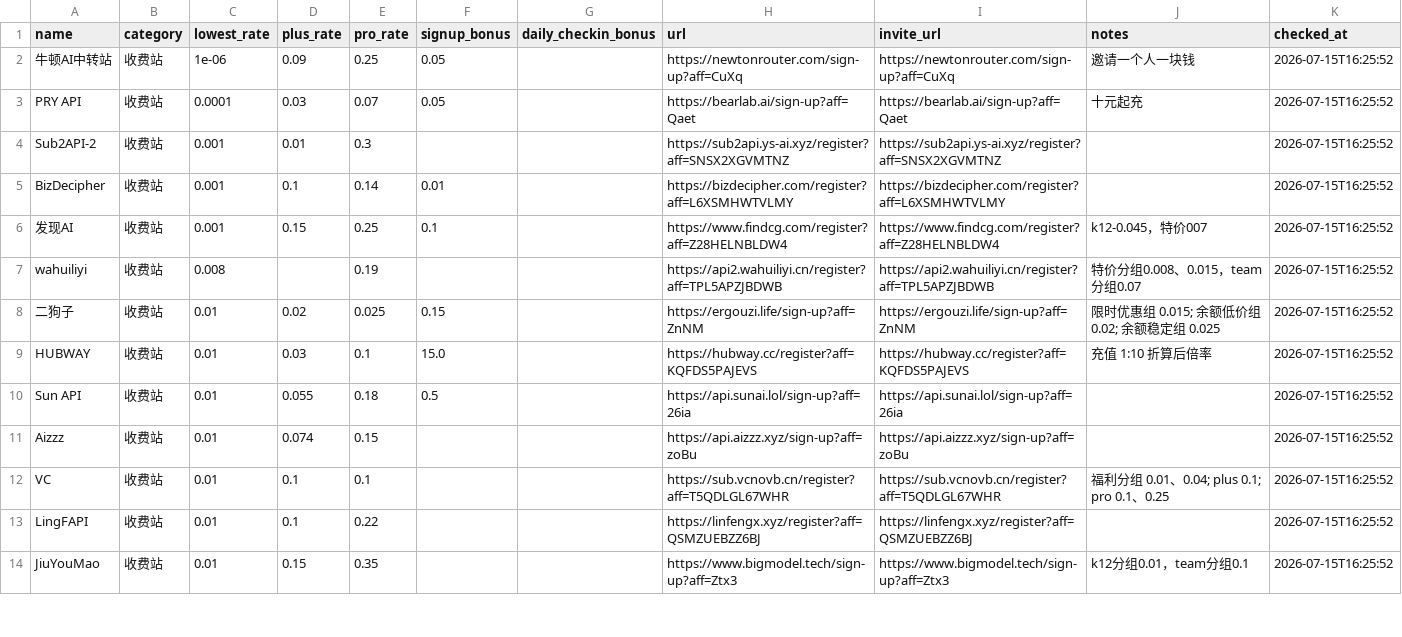
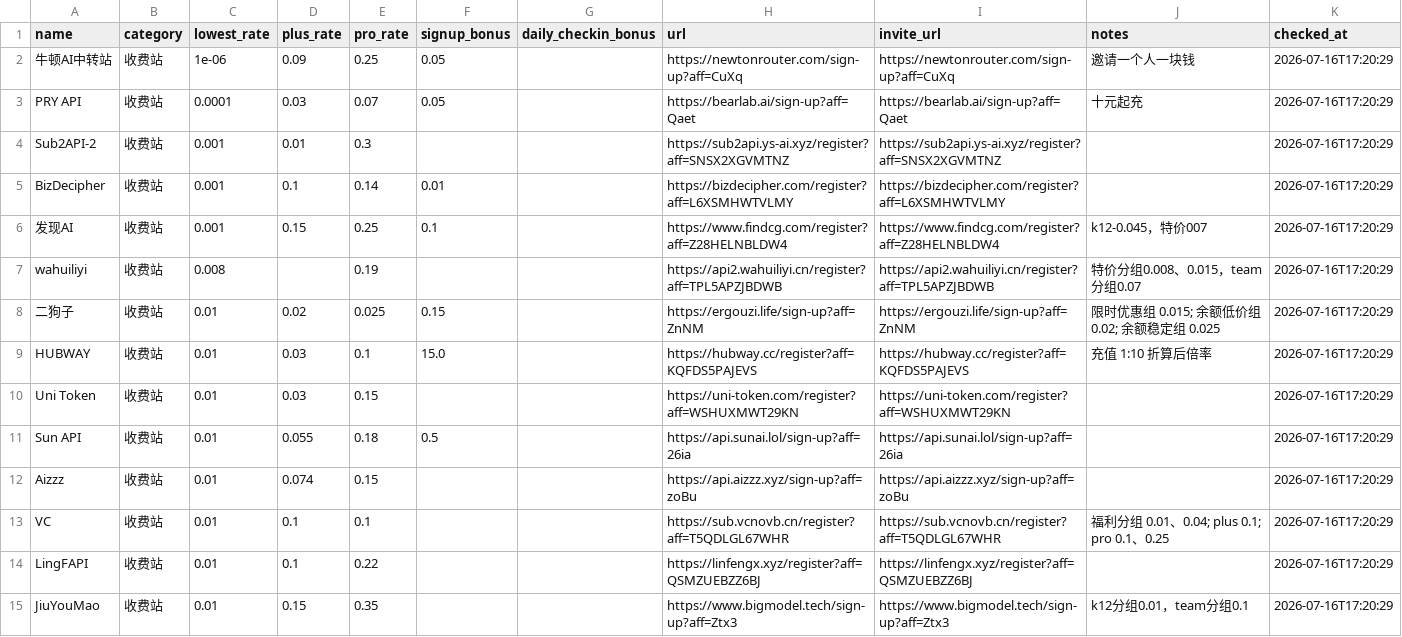
Before and after one commit to LinX-Wang/gpt-relay-price-monitor, a CSV file: latest.csv, drawn as a sheet; only a part is shown; the diff covers the shown part only.

Commit message:
Add check-in filters

```diff
--- a/latest.csv
+++ b/latest.csv
@@ -1,14 +1,15 @@
 name,category,lowest_rate,plus_rate,pro_rate,signup_bonus,daily_checkin_bonus,url,invite_url,notes,checked_at
-牛顿AI中转站,收费站,1e-06,0.09,0.25,0.05,,https://newtonrouter.com/sign-up?aff=CuXq,https://newtonrouter.com/sign-up?aff=CuXq,邀请一个人一块钱,2026-07-15T16:25:52
-PRY API,收费站,0.0001,0.03,0.07,0.05,,https://bearlab.ai/sign-up?aff=Qaet,https://bearlab.ai/sign-up?aff=Qaet,十元起充,2026-07-15T16:25:52
-Sub2API-2,收费站,0.001,0.01,0.3,,,https://sub2api.ys-ai.xyz/register?aff=SNSX2XGVMTNZ,https://sub2api.ys-ai.xyz/register?aff=SNSX2XGVMTNZ,,2026-07-15T16:25:52
-BizDecipher,收费站,0.001,0.1,0.14,0.01,,https://bizdecipher.com/register?aff=L6XSMHWTVLMY,https://bizdecipher.com/register?aff=L6XSMHWTVLMY,,2026-07-15T16:25:52
-发现AI,收费站,0.001,0.15,0.25,0.1,,https://www.findcg.com/register?aff=Z28HELNBLDW4,https://www.findcg.com/register?aff=Z28HELNBLDW4,k12-0.045，特价007,2026-07-15T16:25:52
-wahuiliyi,收费站,0.008,,0.19,,,https://api2.wahuiliyi.cn/register?aff=TPL5APZJBDWB,https://api2.wahuiliyi.cn/register?aff=TPL5APZJBDWB,特价分组0.008、0.015，team分组0.07,2026-07-15T16:25:52
-二狗子,收费站,0.01,0.02,0.025,0.15,,https://ergouzi.life/sign-up?aff=ZnNM,https://ergouzi.life/sign-up?aff=ZnNM,限时优惠组 0.015; 余额低价组 0.02; 余额稳定组 0.025,2026-07-15T16:25:52
-HUBWAY,收费站,0.01,0.03,0.1,15.0,,https://hubway.cc/register?aff=KQFDS5PAJEVS,https://hubway.cc/register?aff=KQFDS5PAJEVS,充值 1:10 折算后倍率,2026-07-15T16:25:52
-Sun API,收费站,0.01,0.055,0.18,0.5,,https://api.sunai.lol/sign-up?aff=26ia,https://api.sunai.lol/sign-up?aff=26ia,,2026-07-15T16:25:52
-Aizzz,收费站,0.01,0.074,0.15,,,https://api.aizzz.xyz/sign-up?aff=zoBu,https://api.aizzz.xyz/sign-up?aff=zoBu,,2026-07-15T16:25:52
-VC,收费站,0.01,0.1,0.1,,,https://sub.vcnovb.cn/register?aff=T5QDLGL67WHR,https://sub.vcnovb.cn/register?aff=T5QDLGL67WHR,福利分组 0.01、0.04; plus 0.1; pro 0.1、0.25,2026-07-15T16:25:52
-LingFAPI,收费站,0.01,0.1,0.22,,,https://linfengx.xyz/register?aff=QSMZUEBZZ6BJ,https://linfengx.xyz/register?aff=QSMZUEBZZ6BJ,,2026-07-15T16:25:52
-JiuYouMao,收费站,0.01,0.15,0.35,,,https://www.bigmodel.tech/sign-up?aff=Ztx3,https://www.bigmodel.tech/sign-up?aff=Ztx3,k12分组0.01，team分组0.1,2026-07-15T16:25:52
+牛顿AI中转站,收费站,1e-06,0.09,0.25,0.05,,https://newtonrouter.com/sign-up?aff=CuXq,https://newtonrouter.com/sign-up?aff=CuXq,邀请一个人一块钱,2026-07-16T17:20:29
+PRY API,收费站,0.0001,0.03,0.07,0.05,,https://bearlab.ai/sign-up?aff=Qaet,https://bearlab.ai/sign-up?aff=Qaet,十元起充,2026-07-16T17:20:29
+Sub2API-2,收费站,0.001,0.01,0.3,,,https://sub2api.ys-ai.xyz/register?aff=SNSX2XGVMTNZ,https://sub2api.ys-ai.xyz/register?aff=SNSX2XGVMTNZ,,2026-07-16T17:20:29
+BizDecipher,收费站,0.001,0.1,0.14,0.01,,https://bizdecipher.com/register?aff=L6XSMHWTVLMY,https://bizdecipher.com/register?aff=L6XSMHWTVLMY,,2026-07-16T17:20:29
+发现AI,收费站,0.001,0.15,0.25,0.1,,https://www.findcg.com/register?aff=Z28HELNBLDW4,https://www.findcg.com/register?aff=Z28HELNBLDW4,k12-0.045，特价007,2026-07-16T17:20:29
+wahuiliyi,收费站,0.008,,0.19,,,https://api2.wahuiliyi.cn/register?aff=TPL5APZJBDWB,https://api2.wahuiliyi.cn/register?aff=TPL5APZJBDWB,特价分组0.008、0.015，team分组0.07,2026-07-16T17:20:29
+二狗子,收费站,0.01,0.02,0.025,0.15,,https://ergouzi.life/sign-up?aff=ZnNM,https://ergouzi.life/sign-up?aff=ZnNM,限时优惠组 0.015; 余额低价组 0.02; 余额稳定组 0.025,2026-07-16T17:20:29
+HUBWAY,收费站,0.01,0.03,0.1,15.0,,https://hubway.cc/register?aff=KQFDS5PAJEVS,https://hubway.cc/register?aff=KQFDS5PAJEVS,充值 1:10 折算后倍率,2026-07-16T17:20:29
+Uni Token,收费站,0.01,0.03,0.15,,,https://uni-token.com/register?aff=WSHUXMWT29KN,https://uni-token.com/register?aff=WSHUXMWT29KN,,2026-07-16T17:20:29
+Sun API,收费站,0.01,0.055,0.18,0.5,,https://api.sunai.lol/sign-up?aff=26ia,https://api.sunai.lol/sign-up?aff=26ia,,2026-07-16T17:20:29
+Aizzz,收费站,0.01,0.074,0.15,,,https://api.aizzz.xyz/sign-up?aff=zoBu,https://api.aizzz.xyz/sign-up?aff=zoBu,,2026-07-16T17:20:29
+VC,收费站,0.01,0.1,0.1,,,https://sub.vcnovb.cn/register?aff=T5QDLGL67WHR,https://sub.vcnovb.cn/register?aff=T5QDLGL67WHR,福利分组 0.01、0.04; plus 0.1; pro 0.1、0.25,2026-07-16T17:20:29
+LingFAPI,收费站,0.01,0.1,0.22,,,https://linfengx.xyz/register?aff=QSMZUEBZZ6BJ,https://linfengx.xyz/register?aff=QSMZUEBZZ6BJ,,2026-07-16T17:20:29
+JiuYouMao,收费站,0.01,0.15,0.35,,,https://www.bigmodel.tech/sign-up?aff=Ztx3,https://www.bigmodel.tech/sign-up?aff=Ztx3,k12分组0.01，team分组0.1,2026-07-16T17:20:29
```
Also changed, not shown: 1 added row and 50 edited cells elsewhere in this file, 5 other files.
